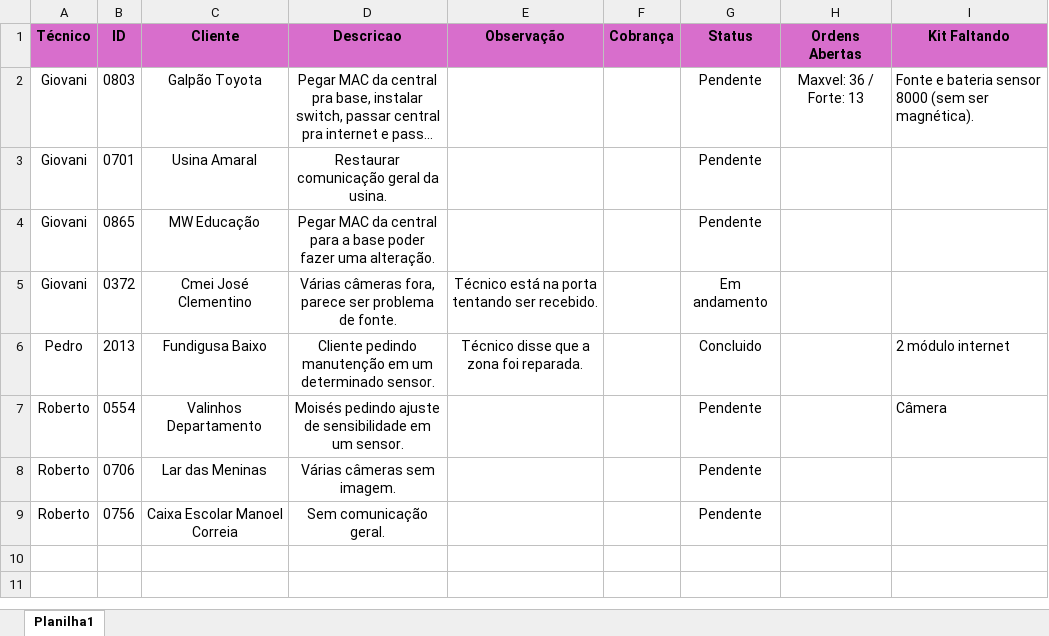
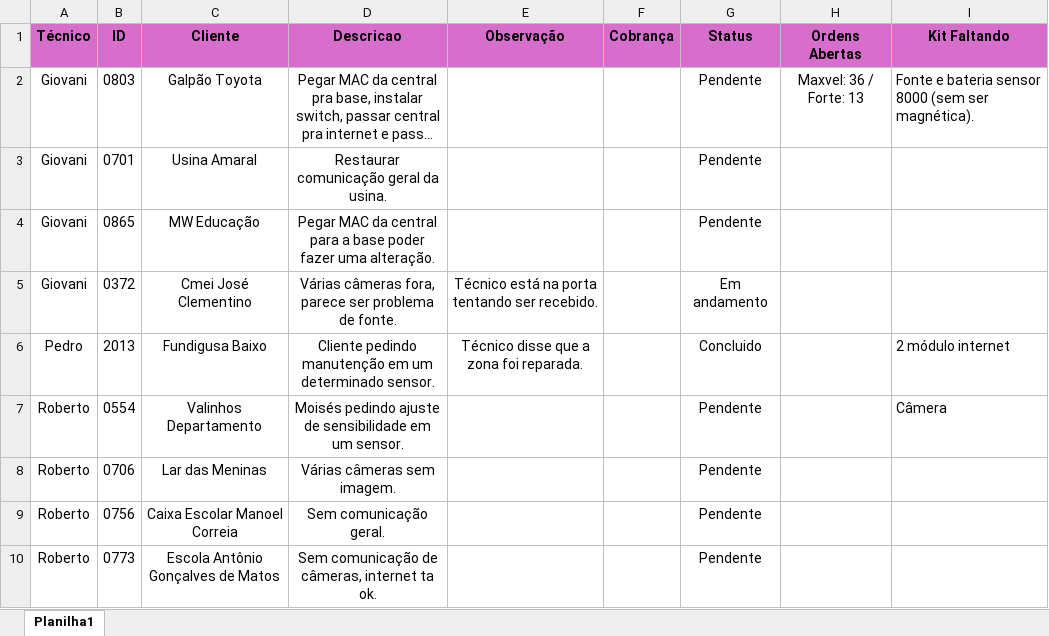
Before and after one commit to pedrohcarvalho201-spec/painel-agenda-tecnica, an Excel workbook: agenda.xlsx, sheet Planilha1, drawn as a sheet; long unchanged cells end in …; values as stored, in another font and other column widths than the file's, no borders; the diff names each change by its address in the sheet, - before the commit and + after, or states it on an @@ line.

Commit message:
Atualizacao rapida de agenda as 11:46:35,68

```diff
--- a/agenda.xlsx (sheet Planilha1)
+++ b/agenda.xlsx (sheet Planilha1)
+row 10: Roberto | 0773 | Escola Antônio Gonçalves de Matos | Sem comunicação de câmeras, internet ta ok. |  |  | Pendente
```
Also changed, not shown: 1 other file.
